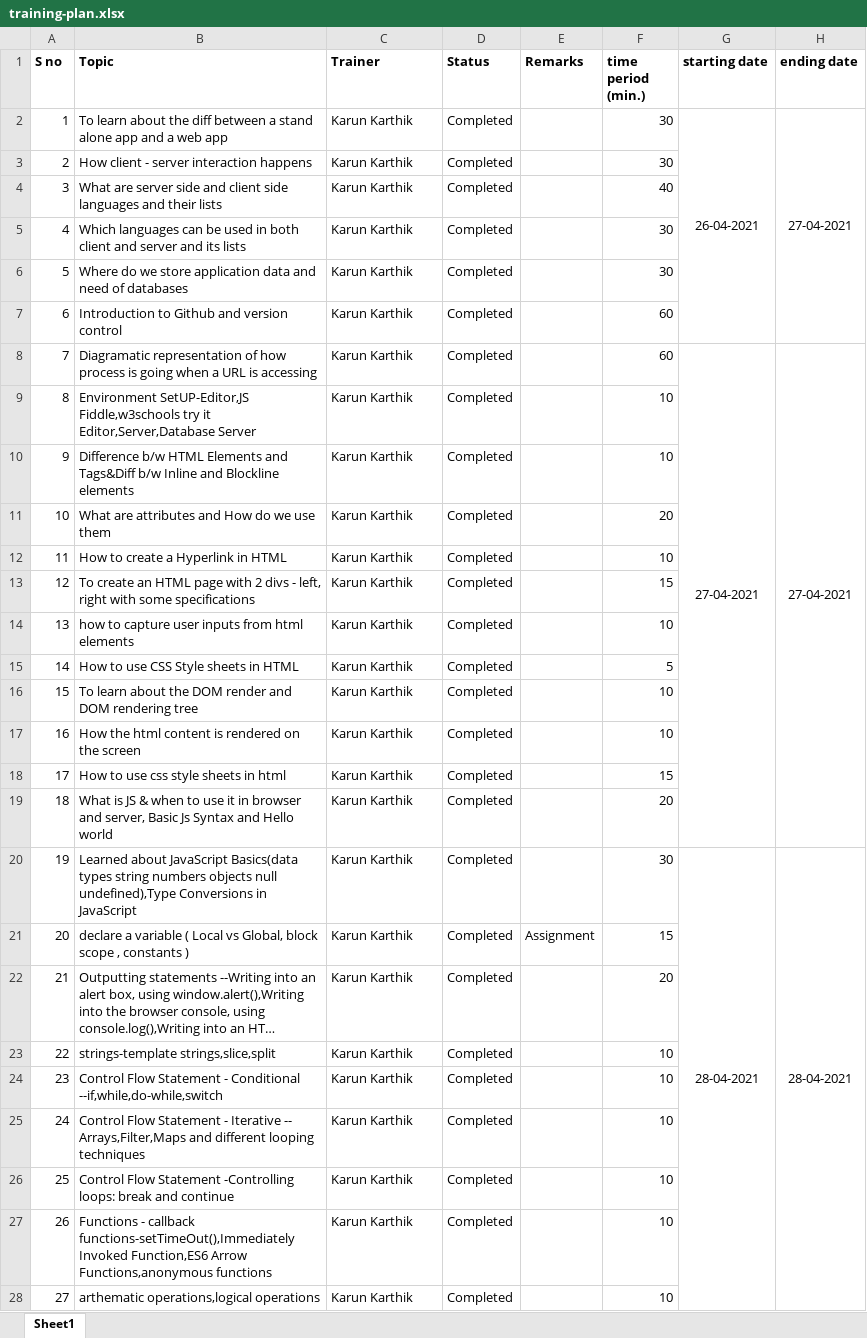
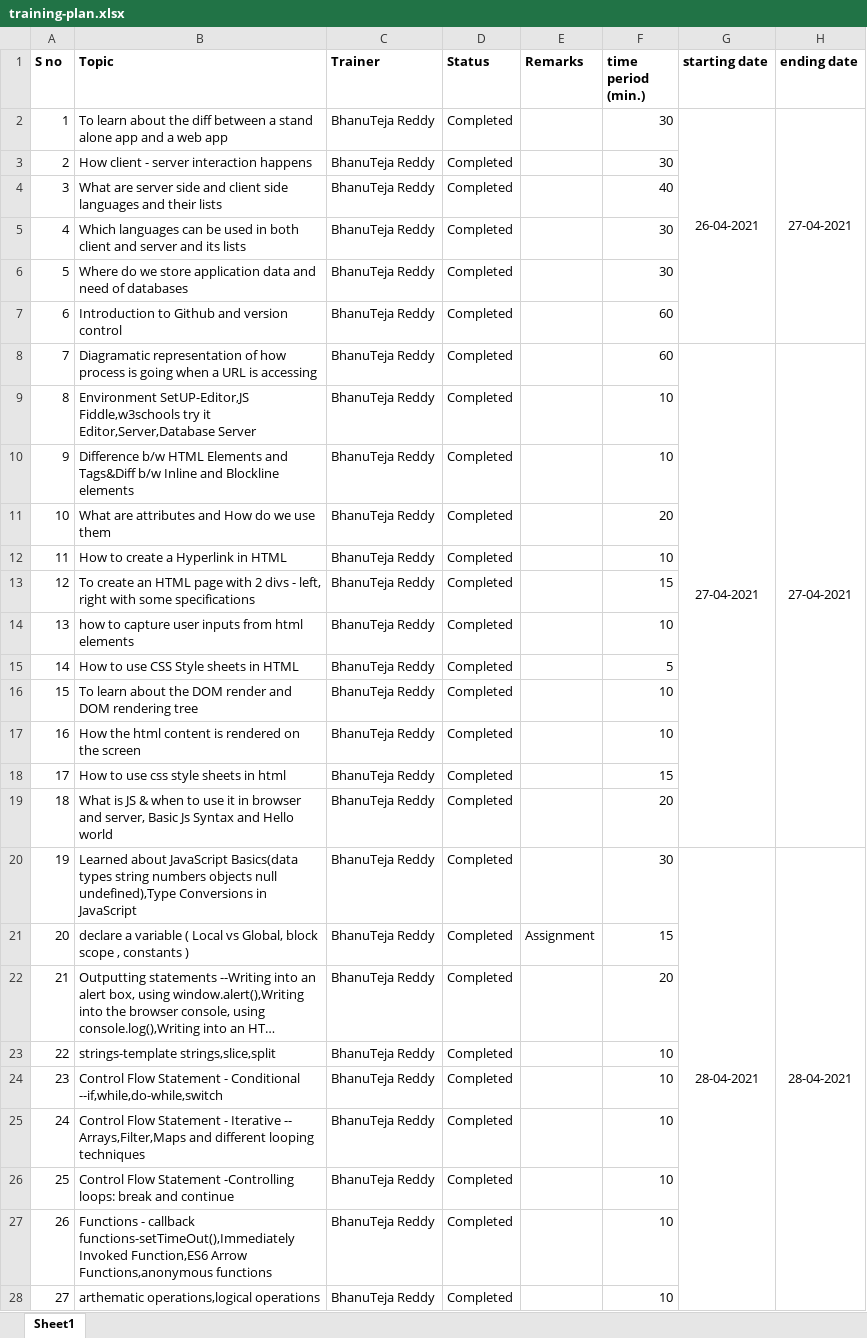
Before and after one commit to Bhanuteja-Reddy/Trainings, an Excel workbook: training-plan/training-plan.xlsx, sheet Sheet1, drawn as a sheet; only a part is shown; long unchanged cells end in …; values as stored, in another font and other column widths than the file's, no borders; the diff covers the shown part only; the diff names each change by its address in the sheet, - before the commit and + after, or states it on an @@ line.

```diff
--- a/training-plan/training-plan.xlsx (sheet Sheet1)
+++ b/training-plan/training-plan.xlsx (sheet Sheet1)
-C2:C28 (Trainer): Karun Karthik
+C2:C28 (Trainer): BhanuTeja Reddy
```
Also changed, not shown: 16 edited cells elsewhere in this sheet, 15 other files.
